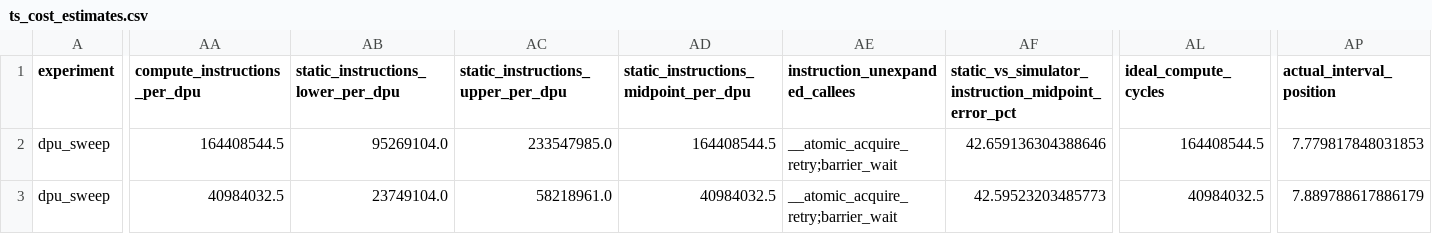
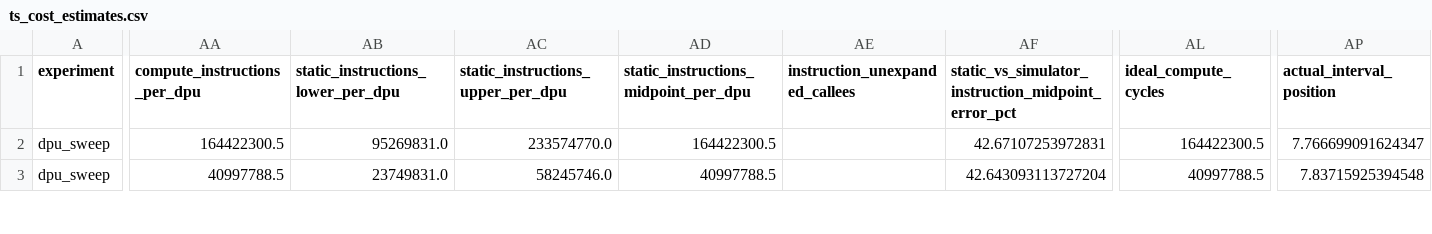
Before and after one commit to LangInteger/pim_model, a CSV file: draw_figs/results/ts/ts_cost_estimates.csv, drawn as a sheet; only a part is shown, gaps mark what is left out; the diff covers the shown part only; the diff names each change by its address in the sheet, - before the commit and + after, or states it on an @@ line.

```diff
--- a/draw_figs/results/ts/ts_cost_estimates.csv
+++ b/draw_figs/results/ts/ts_cost_estimates.csv
-AA2 (compute_instructions_per_dpu): 164408544.5
+AA2 (compute_instructions_per_dpu): 164422300.5
-AB2: 95269104.0
+AB2: 95269831.0
-AC2: 233547985.0
+AC2: 233574770.0
-AD2: 164408544.5
+AD2: 164422300.5
-AE2:AE3 (instruction_unexpanded_callees): __atomic_acquire_retry;barrier_wait
+AE2:AE3 (instruction_unexpanded_callees): (empty)
-AF2: 42.659136304388646
+AF2: 42.67107253972831
-AL2 (ideal_compute_cycles): 164408544.5
+AL2 (ideal_compute_cycles): 164422300.5
-AP2 (actual_interval_position): 7.779817848031853
+AP2 (actual_interval_position): 7.766699091624347
-AA3 (compute_instructions_per_dpu): 40984032.5
+AA3 (compute_instructions_per_dpu): 40997788.5
-AB3: 23749104.0
+AB3: 23749831.0
-AC3: 58218961.0
+AC3: 58245746.0
-AD3: 40984032.5
+AD3: 40997788.5
-AF3: 42.59523203485773
+AF3: 42.643093113727204
-AL3 (ideal_compute_cycles): 40984032.5
+AL3 (ideal_compute_cycles): 40997788.5
-AP3 (actual_interval_position): 7.889788617886179
+AP3 (actual_interval_position): 7.83715925394548
```
Also changed, not shown: 101 edited cells elsewhere in this file, draw_figs/results/gemv/gemv_cost_estimates.csv, draw_figs/results/gemv/gemv_instruction_count_comparison.csv, 45 other files.
